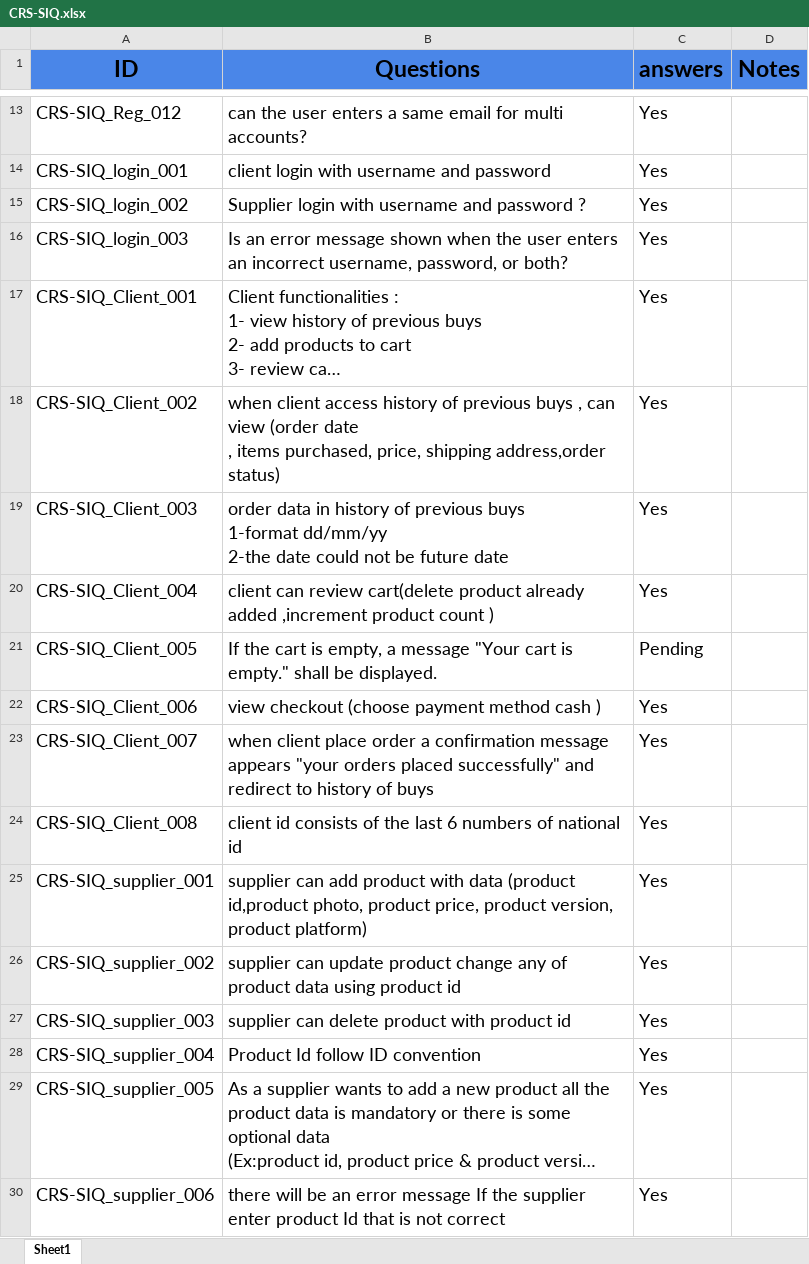
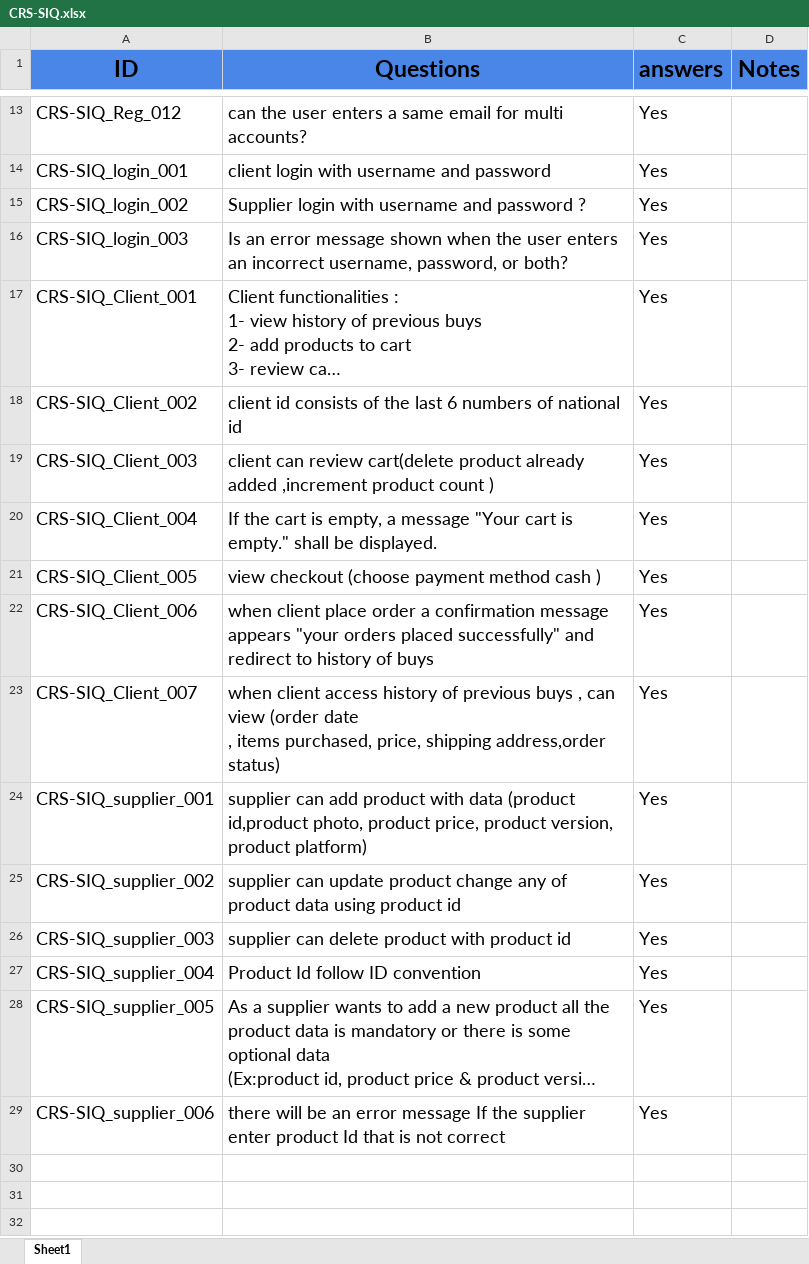
Before and after one commit to abdallahEl-Karamany/Online-Mobile-Store-WebSite, an Excel workbook: Requirments/CRS-SIQ.xlsx, sheet Sheet1, drawn as a sheet; only a part is shown, gaps mark what is left out; long unchanged cells end in …; values as stored, in another font and other column widths than the file's, no borders; ↵ is a line break in a cell; the diff names each change by its address in the sheet, - before the commit and + after, or states it on an @@ line.

```diff
--- a/Requirments/CRS-SIQ.xlsx (sheet Sheet1)
+++ b/Requirments/CRS-SIQ.xlsx (sheet Sheet1)
-B18 (Questions): when client access history of previous buys , can view (order date ↵ , items purchased, price, shipping address,order status)
+B18 (Questions): client id consists of the last 6 numbers of national id
-B19 (Questions): order data in history of previous buys ↵ 1-format dd/mm/yy ↵ 2-the date could not be future date
+B19 (Questions): client can review cart(delete product already added ,increment product count )
-B20 (Questions): client can review cart(delete product already added ,increment product count )
+B20 (Questions): If the cart is empty, a message "Your cart is empty." shall be displayed.
-B21 (Questions): If the cart is empty, a message "Your cart is empty." shall be displayed.
+B21 (Questions): view checkout (choose payment method cash )
-C21 (answers): Pending
+C21 (answers): Yes
-B22 (Questions): view checkout (choose payment method cash )
+B22 (Questions): when client place order a confirmation message appears "your orders placed successfully" and redirect to history of buys
-B23 (Questions): when client place order a confirmation message appears "your orders placed successfully" and redirect to history of buys
+B23 (Questions): when client access history of previous buys , can view (order date ↵ , items purchased, price, shipping address,order status)
-row 24: CRS-SIQ_Client_008 | client id consists of the last 6 numbers of national id | Yes
```
Also changed, not shown: Requirments/CRS.xlsx.
